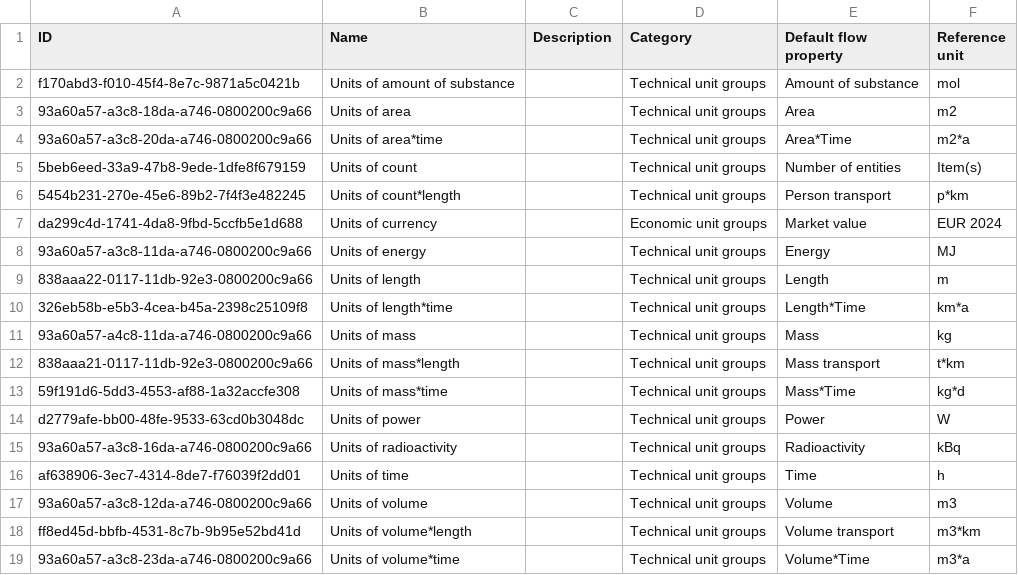
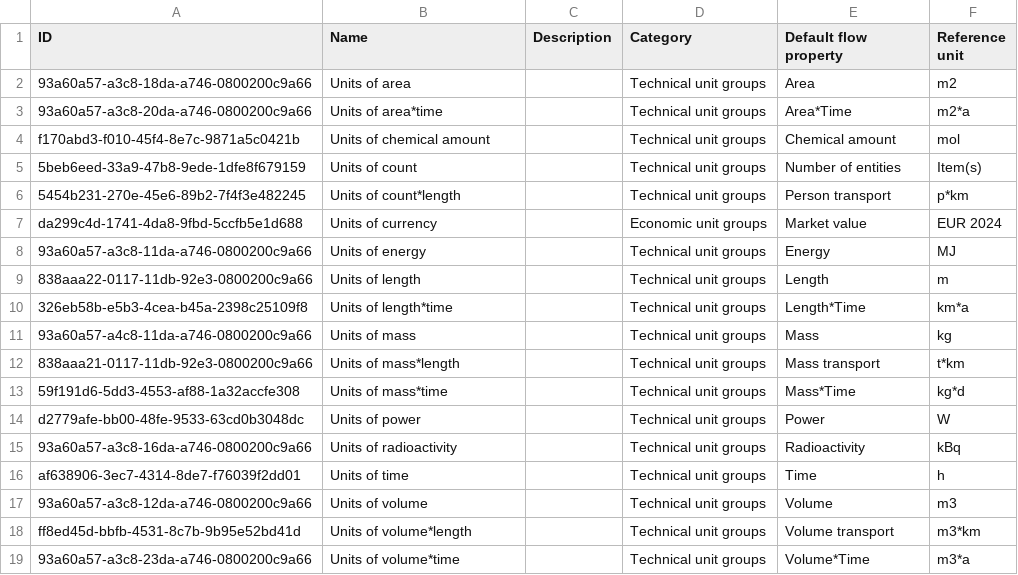
Before and after one commit to conradspindler/openLCA-Data, a CSV file: refdata/unit_groups.csv, drawn as a sheet.

```diff
--- a/refdata/unit_groups.csv
+++ b/refdata/unit_groups.csv
@@ -1,5 +1,5 @@
 ID,Name,Description,Category,Default flow property,Reference unit
-f170abd3-f010-45f4-8e7c-9871a5c0421b,Units of amount of substance,,Technical unit groups,Amount of substance,mol
 93a60a57-a3c8-18da-a746-0800200c9a66,Units of area,,Technical unit groups,Area,m2
 93a60a57-a3c8-20da-a746-0800200c9a66,Units of area*time,,Technical unit groups,Area*Time,m2*a
+f170abd3-f010-45f4-8e7c-9871a5c0421b,Units of chemical amount,,Technical unit groups,Chemical amount,mol
 5beb6eed-33a9-47b8-9ede-1dfe8f679159,Units of count,,Technical unit groups,Number of entities,Item(s)
```
Also changed, not shown: refdata/flow_properties.csv.
